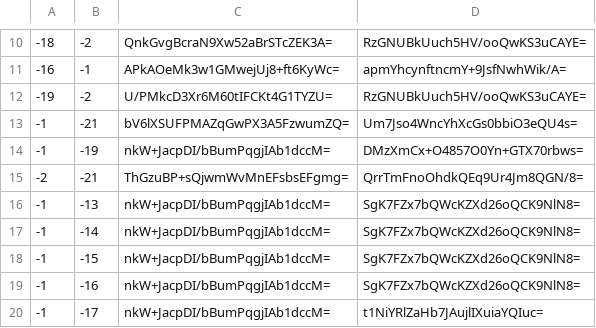
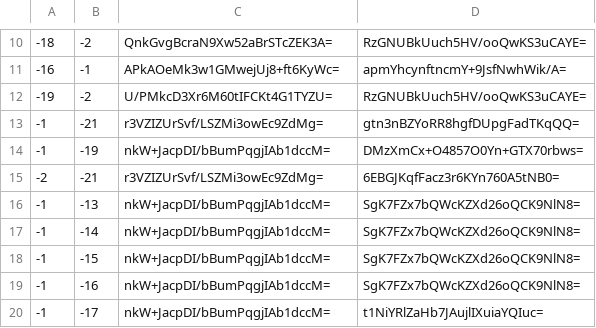
Before and after one commit to Brehtyn/brentyns.com-pipeline, a CSV file: public/unmined/tiles/zoom.-1/metadata/k.-1.-1.csv, drawn as a sheet; only a part is shown, gaps mark what is left out.

```diff
--- a/public/unmined/tiles/zoom.-1/metadata/k.-1.-1.csv
+++ b/public/unmined/tiles/zoom.-1/metadata/k.-1.-1.csv
@@ -12,5 +12,5 @@
 -19,-2,U/PMkcD3Xr6M60tIFCKt4G1TYZU=,RzGNUBkUuch5HV/ooQwKS3uCAYE=
--1,-21,bV6lXSUFPMAZqGwPX3A5FzwumZQ=,Um7Jso4WncYhXcGs0bbiO3eQU4s=
+-1,-21,r3VZIZUrSvf/LSZMi3owEc9ZdMg=,gtn3nBZYoRR8hgfDUpgFadTKqQQ=
 -1,-19,nkW+JacpDI/bBumPqgjIAb1dccM=,DMzXmCx+O4857O0Yn+GTX70rbws=
--2,-21,ThGzuBP+sQjwmWvMnEFsbsEFgmg=,QrrTmFnoOhdkQEq9Ur4Jm8QGN/8=
+-2,-21,r3VZIZUrSvf/LSZMi3owEc9ZdMg=,6EBGJKqfFacz3r6KYn760A5tNB0=
 -1,-13,nkW+JacpDI/bBumPqgjIAb1dccM=,SgK7FZx7bQWcKZXd26oQCK9NlN8=
```
Also changed, not shown: public/unmined/tiles/zoom.-2/metadata/k.-1.-1.csv, public/unmined/tiles/zoom.-3/metadata/k.-1.-1.csv, 15 other files.
